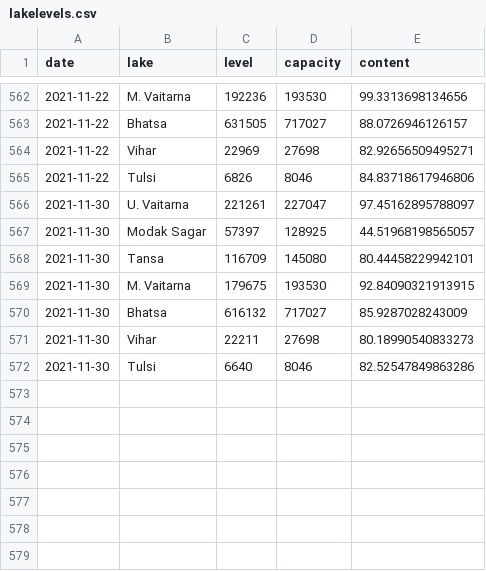
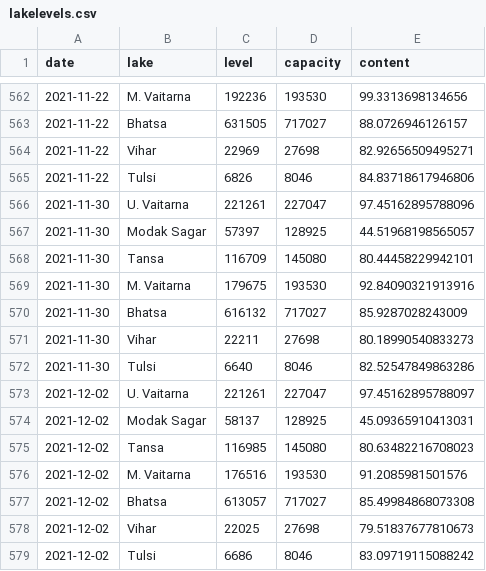
Before and after one commit to kaustuvchatterjee/lakes, a CSV file: lakelevels.csv, drawn as a sheet; only a part is shown, gaps mark what is left out.

```diff
--- a/lakelevels.csv
+++ b/lakelevels.csv
@@ -565,6 +565,6 @@ date,lake,level,capacity,content
 2021-11-22,Tulsi,6826,8046,84.83718617946806
-2021-11-30,U. Vaitarna,221261,227047,97.45162895788097
+2021-11-30,U. Vaitarna,221261,227047,97.45162895788096
 2021-11-30,Modak Sagar,57397,128925,44.51968198565057
 2021-11-30,Tansa,116709,145080,80.44458229942101
-2021-11-30,M. Vaitarna,179675,193530,92.84090321913915
+2021-11-30,M. Vaitarna,179675,193530,92.84090321913916
 2021-11-30,Bhatsa,616132,717027,85.9287028243009
@@ -572 +572,8 @@ date,lake,level,capacity,content
 2021-11-30,Tulsi,6640,8046,82.52547849863286
+2021-12-02,U. Vaitarna,221261,227047,97.45162895788097
+2021-12-02,Modak Sagar,58137,128925,45.09365910413031
+2021-12-02,Tansa,116985,145080,80.63482216708023
+2021-12-02,M. Vaitarna,176516,193530,91.2085981501576
+2021-12-02,Bhatsa,613057,717027,85.49984868073308
+2021-12-02,Vihar,22025,27698,79.51837677810673
+2021-12-02,Tulsi,6686,8046,83.09719115088242
```
